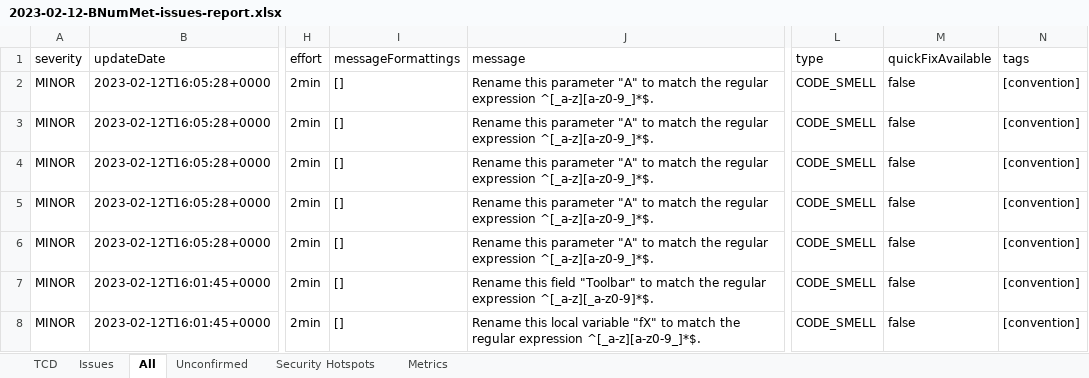
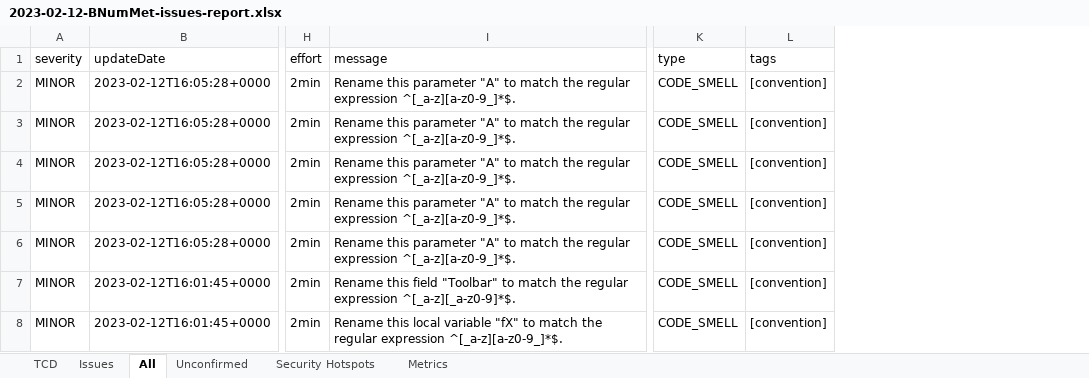
Before and after one commit to fbpazos/Trabajo-Fin-Master, an Excel workbook: Python_BNumMet/Report/2023-12-02/2023-02-12-BNumMet-issues-report.xlsx, sheet All, drawn as a sheet; only a part is shown, gaps mark what is left out; values as stored, in another font and other column widths than the file's, no borders; table styles not drawn; the diff covers the shown part only; the diff names each change by its address in the sheet, - before the commit and + after, or states it on an @@ line.

```diff
--- a/Python_BNumMet/Report/2023-12-02/2023-02-12-BNumMet-issues-report.xlsx (sheet All)
+++ b/Python_BNumMet/Report/2023-12-02/2023-02-12-BNumMet-issues-report.xlsx (sheet All)
-column I (messageFormattings), rows 2-8: all []
-column M (quickFixAvailable), rows 2-8: all false
```
Also changed, not shown: 3 edited cells elsewhere in this sheet, 33 other files.
